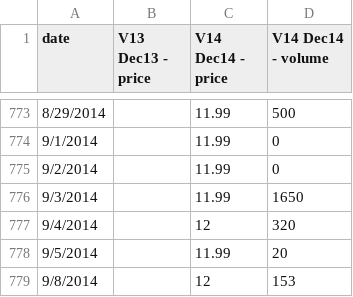
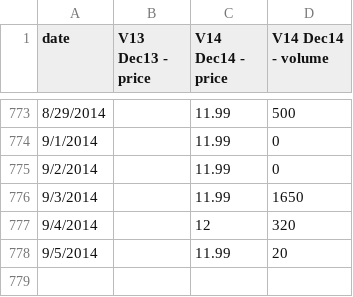
Before and after one commit to climatepolicy/dashboard, a CSV file: csv/live graphing prices and volumes.csv, drawn as a sheet; only a part is shown, gaps mark what is left out.

Commit message:
9/8 subtraction

```diff
--- a/csv/live graphing prices and volumes.csv
+++ b/csv/live graphing prices and volumes.csv
@@ -778,2 +778 @@ date,V13 Dec13 - price,V14 Dec14 - price,V14 Dec14 - volume
 9/5/2014,,11.99,20
-9/8/2014,,12,153
```
